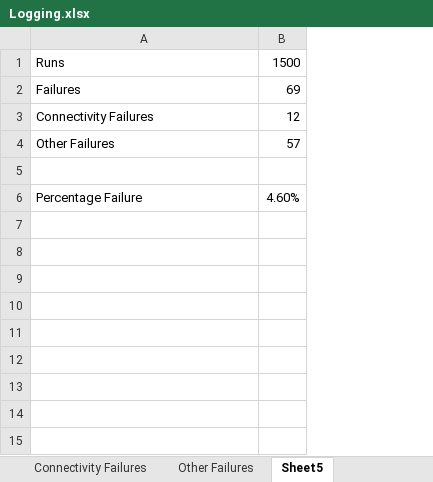
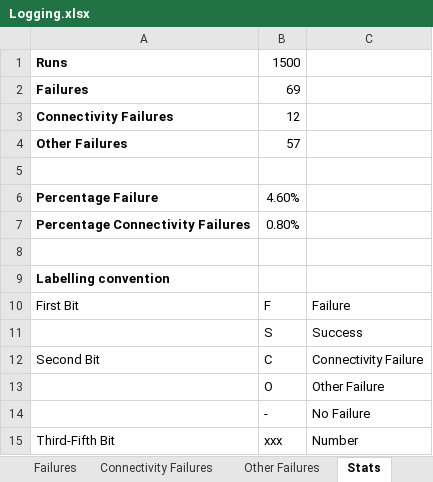
Before and after one commit to Welri/Masters-2021, an Excel workbook: Logging.xlsx, sheet Stats, drawn as a sheet; values as stored, in another font and other column widths than the file's, no borders; the diff names each change by its address in the sheet, - before the commit and + after, or states it on an @@ line.

Commit message:
Trying Cases
There appears to be a problem with Success being FALSE sometimes even when cells are connected and discrepancy is less than 30. According to the log.

```diff
--- a/Logging.xlsx (sheet Stats)
+++ b/Logging.xlsx (sheet Stats)
-sheet tab: Sheet5
+sheet tab: Stats
+column C, empty
-A1:A4 bold: off
+A1:A4 bold: on
-A6 bold: off
+A6 bold: on
+row 7: Percentage Connectivity Failures | 0.80%
+row 8: (empty)
+row 9: Labelling convention
+row 10: First Bit | F | Failure
+row 11:  | S | Success
+row 12: Second Bit | C | Connectivity Failure
+row 13:  | O | Other Failure
+row 14:  | - | No Failure
+row 15: Third-Fifth Bit | xxx | Number
```
Also changed, not shown: sheet Connectivity Failures, other sheet tabs, 16 other files.
